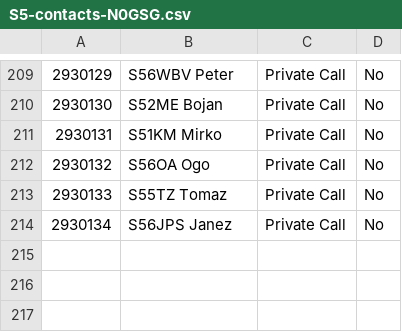
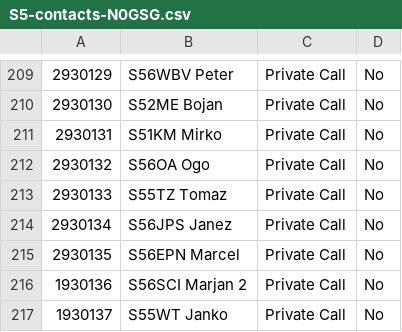
Before and after one commit to b4d/dmr, a CSV file: N0GSG/S5-contacts-N0GSG.csv, drawn as a sheet; only a part is shown, gaps mark what is left out.

Commit message:
Added: 2930135 S56EPN Marcel 2 2930136 S56SCI Marjan 2930137 S55WT Janko

```diff
--- a/N0GSG/S5-contacts-N0GSG.csv
+++ b/N0GSG/S5-contacts-N0GSG.csv
@@ -214 +214,4 @@
 "2930134","S56JPS Janez","Private Call","No"
+"2930135","S56EPN Marcel","Private Call","No"
+"1930136","S56SCI Marjan 2","Private Call","No"
+"1930137","S55WT Janko","Private Call","No"
```
Also changed, not shown: 2 other files.
